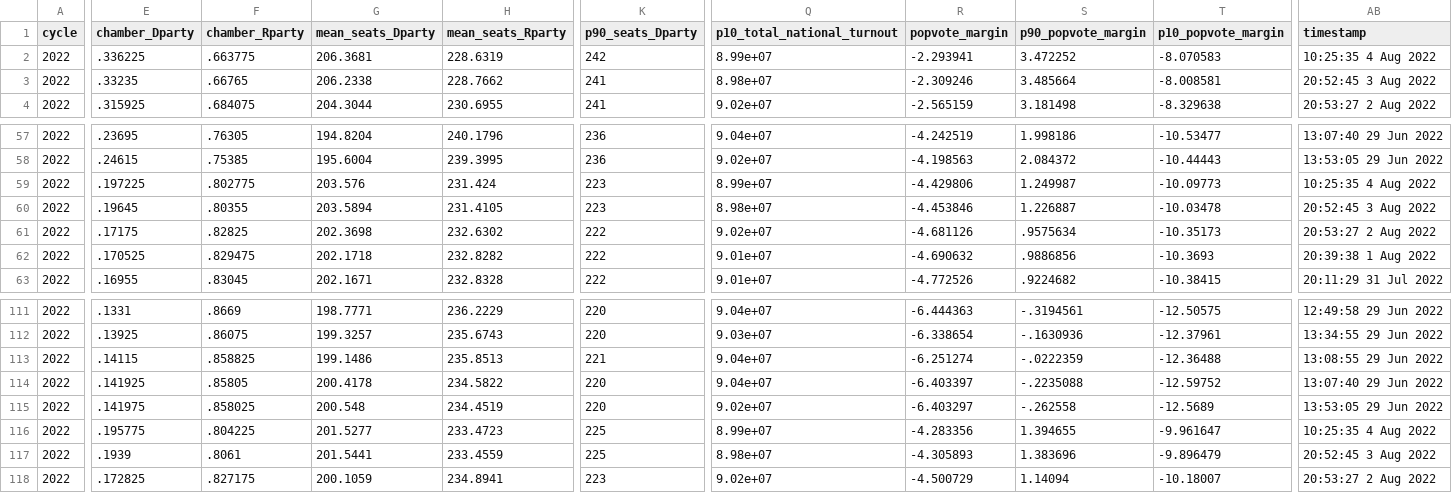
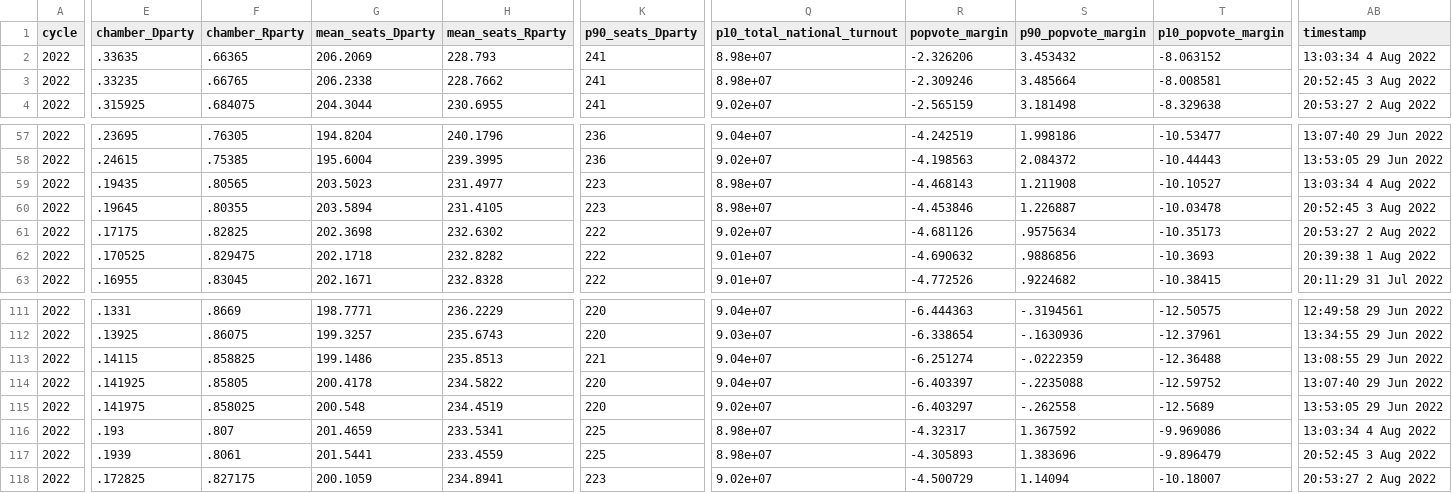
Before and after one commit to dcadata/fivey-is-an-emotional-fox, a CSV file: data/house_national_toplines_2022.csv, drawn as a sheet; only a part is shown, gaps mark what is left out; the diff covers the shown part only; the diff names each change by its address in the sheet, - before the commit and + after, or states it on an @@ line.

```diff
--- a/data/house_national_toplines_2022.csv
+++ b/data/house_national_toplines_2022.csv
-E2 (chamber_Dparty): .336225
+E2 (chamber_Dparty): .33635
-F2 (chamber_Rparty): .663775
+F2 (chamber_Rparty): .66365
-G2 (mean_seats_Dparty): 206.3681
+G2 (mean_seats_Dparty): 206.2069
-H2 (mean_seats_Rparty): 228.6319
+H2 (mean_seats_Rparty): 228.793
-K2 (p90_seats_Dparty): 242
+K2 (p90_seats_Dparty): 241
-Q2 (p10_total_national_turnout): 8.99e+07
+Q2 (p10_total_national_turnout): 8.98e+07
-R2 (popvote_margin): -2.293941
+R2 (popvote_margin): -2.326206
-S2 (p90_popvote_margin): 3.472252
+S2 (p90_popvote_margin): 3.453432
-T2 (p10_popvote_margin): -8.070583
+T2 (p10_popvote_margin): -8.063152
-AB2 (timestamp): 10:25:35 4 Aug 2022
+AB2 (timestamp): 13:03:34 4 Aug 2022
-E59 (chamber_Dparty): .197225
+E59 (chamber_Dparty): .19435
-F59 (chamber_Rparty): .802775
+F59 (chamber_Rparty): .80565
-G59 (mean_seats_Dparty): 203.576
+G59 (mean_seats_Dparty): 203.5023
-H59 (mean_seats_Rparty): 231.424
+H59 (mean_seats_Rparty): 231.4977
-Q59 (p10_total_national_turnout): 8.99e+07
+Q59 (p10_total_national_turnout): 8.98e+07
-R59 (popvote_margin): -4.429806
+R59 (popvote_margin): -4.468143
-S59 (p90_popvote_margin): 1.249987
+S59 (p90_popvote_margin): 1.211908
-T59 (p10_popvote_margin): -10.09773
+T59 (p10_popvote_margin): -10.10527
-AB59 (timestamp): 10:25:35 4 Aug 2022
+AB59 (timestamp): 13:03:34 4 Aug 2022
-E116 (chamber_Dparty): .195775
+E116 (chamber_Dparty): .193
-F116 (chamber_Rparty): .804225
+F116 (chamber_Rparty): .807
-G116 (mean_seats_Dparty): 201.5277
+G116 (mean_seats_Dparty): 201.4659
-H116 (mean_seats_Rparty): 233.4723
+H116 (mean_seats_Rparty): 233.5341
-Q116 (p10_total_national_turnout): 8.99e+07
+Q116 (p10_total_national_turnout): 8.98e+07
-R116 (popvote_margin): -4.283356
+R116 (popvote_margin): -4.32317
-S116 (p90_popvote_margin): 1.394655
+S116 (p90_popvote_margin): 1.367592
-T116 (p10_popvote_margin): -9.961647
+T116 (p10_popvote_margin): -9.969086
-AB116 (timestamp): 10:25:35 4 Aug 2022
+AB116 (timestamp): 13:03:34 4 Aug 2022
```
Also changed, not shown: 3 edited cells elsewhere in this file, data/senate_national_toplines_2022.csv, 3 other files.
